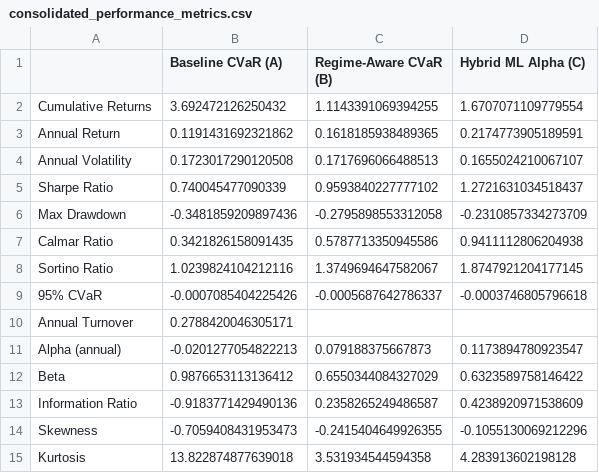
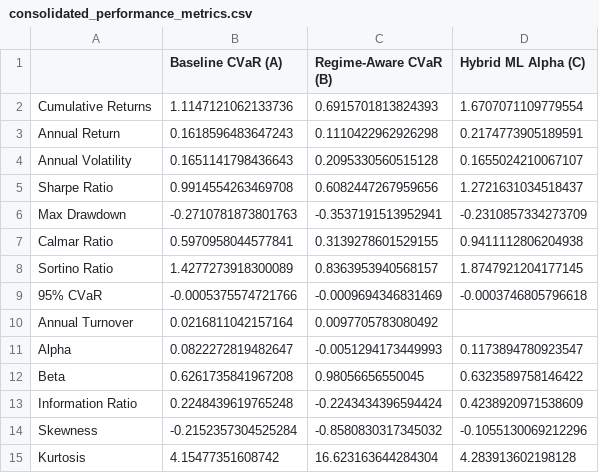
Before and after one commit to HarmoniqaOrg/Quantoro, a CSV file: results/consolidated_performance_metrics.csv, drawn as a sheet.

```diff
--- a/results/consolidated_performance_metrics.csv
+++ b/results/consolidated_performance_metrics.csv
@@ -1,15 +1,15 @@
 ,Baseline CVaR (A),Regime-Aware CVaR (B),Hybrid ML Alpha (C)
-Cumulative Returns,3.692472126250432,1.1143391069394255,1.6707071109779554
-Annual Return,0.1191431692321862,0.1618185938489365,0.2174773905189591
-Annual Volatility,0.1723017290120508,0.1717696066488513,0.1655024210067107
-Sharpe Ratio,0.740045477090339,0.9593840227777102,1.2721631034518437
-Max Drawdown,-0.3481859209897436,-0.2795898553312058,-0.2310857334273709
-Calmar Ratio,0.3421826158091435,0.5787713350945586,0.9411112806204938
-Sortino Ratio,1.0239824104212116,1.3749694647582067,1.8747921204177145
-95% CVaR,-0.0007085404225426,-0.0005687642786337,-0.0003746805796618
-Annual Turnover,0.2788420046305171,,
-Alpha (annual),-0.0201277054822213,0.079188375667873,0.1173894780923547
-Beta,0.9876653113136412,0.6550344084327029,0.6323589758146422
-Information Ratio,-0.9183771429490136,0.2358265249486587,0.4238920971538609
-Skewness,-0.7059408431953473,-0.2415404649926355,-0.1055130069212296
-Kurtosis,13.822874877639018,3.531934544594358,4.283913602198128
+Cumulative Returns,1.1147121062133736,0.6915701813824393,1.6707071109779554
+Annual Return,0.1618596483647243,0.1110422962926298,0.2174773905189591
+Annual Volatility,0.1651141798436643,0.2095330560515128,0.1655024210067107
+Sharpe Ratio,0.9914554263469708,0.6082447267959656,1.2721631034518437
+Max Drawdown,-0.2710781873801763,-0.3537191513952941,-0.2310857334273709
+Calmar Ratio,0.5970958044577841,0.3139278601529155,0.9411112806204938
+Sortino Ratio,1.4277273918300089,0.8363953940568157,1.8747921204177145
+95% CVaR,-0.0005375574721766,-0.0009694346831469,-0.0003746805796618
+Annual Turnover,0.0216811042157164,0.0097705783080492,
+Alpha,0.0822272819482647,-0.0051294173449993,0.1173894780923547
+Beta,0.6261735841967208,0.98056656550045,0.6323589758146422
+Information Ratio,0.2248439619765248,-0.2243434396594424,0.4238920971538609
+Skewness,-0.2152357304525284,-0.8580830317345032,-0.1055130069212296
+Kurtosis,4.15477351608742,16.623163644284304,4.283913602198128
```
Also changed, not shown: results/baseline_cvar_performance_2020-2024.csv, results/baseline_cvar_performance_metrics.csv, 33 other files.
